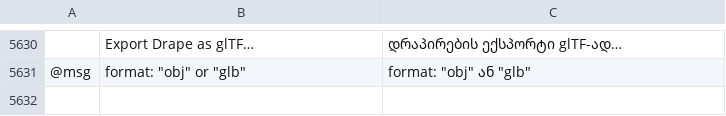
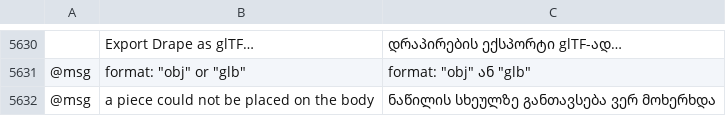
Before and after one commit to SiteSentrix/patternfoundry, a TSV file: crates/ui-egui/src/i18n/ka.tsv, drawn as a sheet; only a part is shown, gaps mark what is left out; the diff names each change by its address in the sheet, - before the commit and + after, or states it on an @@ line.

```diff
--- a/crates/ui-egui/src/i18n/ka.tsv
+++ b/crates/ui-egui/src/i18n/ka.tsv
+row 5632: @msg | a piece could not be placed on the body | ნაწილის სხეულზე განთავსება ვერ მოხერხდა
```
Also changed, not shown: crates/ui-egui/src/i18n/bg.tsv, crates/ui-egui/src/i18n/el.tsv, 28 other files.
